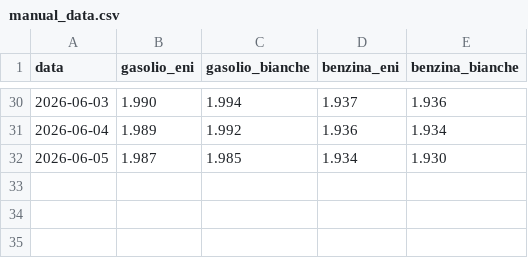
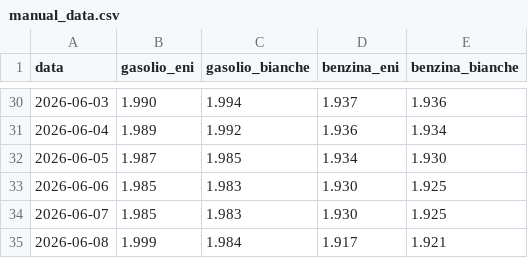
Before and after one commit to Cangurufiles/cangurufiles, a CSV file: manual_data.csv, drawn as a sheet; only a part is shown, gaps mark what is left out.

Commit message:
Update manual_data.csv

```diff
--- a/manual_data.csv
+++ b/manual_data.csv
@@ -32 +32,4 @@ data,gasolio_eni,gasolio_bianche,benzina_eni,benzina_bianche
 2026-06-05,1.987,1.985,1.934,1.930
+2026-06-06,1.985,1.983,1.930,1.925
+2026-06-07,1.985,1.983,1.930,1.925
+2026-06-08,1.999,1.984,1.917,1.921
```
